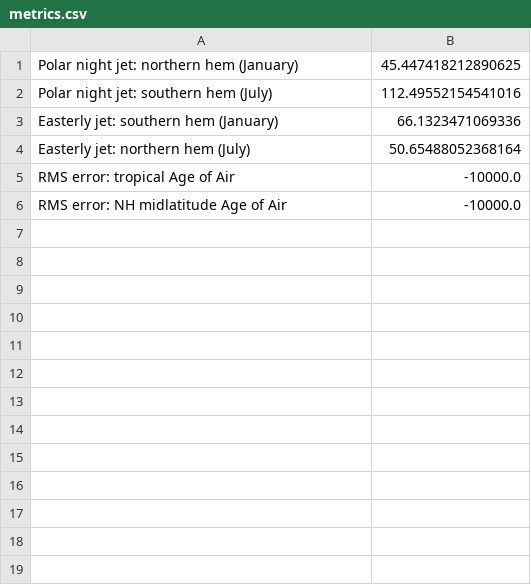
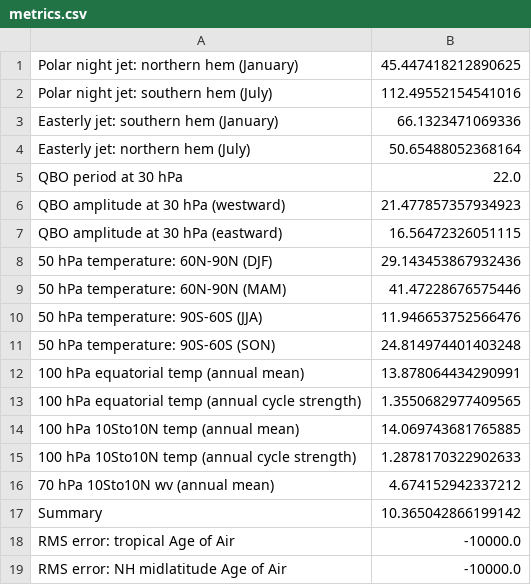
Before and after one commit to NCAS-CMS/NCAS-Useful-Documentation, a CSV file: autoassess_review_results/stratosphere_AERmonZ/plots/aa_strato/autoassess_strato_test_1/HadGEM3-GC31-LL_vs_UKESM1-0-LL/stratosphere/HadGEM3-GC31-LL/metrics.csv, drawn as a sheet.

Commit message:
added complete metric results

```diff
--- a/autoassess_review_results/stratosphere_AERmonZ/plots/aa_strato/autoassess_strato_test_1/HadGEM3-GC31-LL_vs_UKESM1-0-LL/stratosphere/HadGEM3-GC31-LL/metrics.csv
+++ b/autoassess_review_results/stratosphere_AERmonZ/plots/aa_strato/autoassess_strato_test_1/HadGEM3-GC31-LL_vs_UKESM1-0-LL/stratosphere/HadGEM3-GC31-LL/metrics.csv
@@ -4,2 +4,15 @@ Easterly jet: southern hem (January),66.1323471069336
 Easterly jet: northern hem (July),50.65488052368164
+QBO period at 30 hPa,22.0
+QBO amplitude at 30 hPa (westward),21.477857357934923
+QBO amplitude at 30 hPa (eastward),16.56472326051115
+50 hPa temperature: 60N-90N (DJF),29.143453867932436
+50 hPa temperature: 60N-90N (MAM),41.47228676575446
+50 hPa temperature: 90S-60S (JJA),11.946653752566476
+50 hPa temperature: 90S-60S (SON),24.814974401403248
+100 hPa equatorial temp (annual mean),13.878064434290991
+100 hPa equatorial temp (annual cycle strength),1.3550682977409565
+100 hPa 10Sto10N temp (annual mean),14.069743681765885
+100 hPa 10Sto10N temp (annual cycle strength),1.2878170322902633
+70 hPa 10Sto10N wv (annual mean),4.674152942337212
+Summary,10.365042866199142
 RMS error: tropical Age of Air,-10000.0
```
Also changed, not shown: autoassess_review_results/stratosphere_AERmonZ/plots/aa_strato/autoassess_strato_test_1/HadGEM3-GC31-LL_vs_UKESM1-0-LL/stratosphere/UKESM1-0-LL/metrics.csv, 18 other files.
